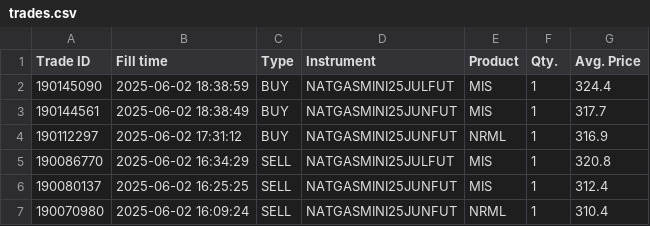
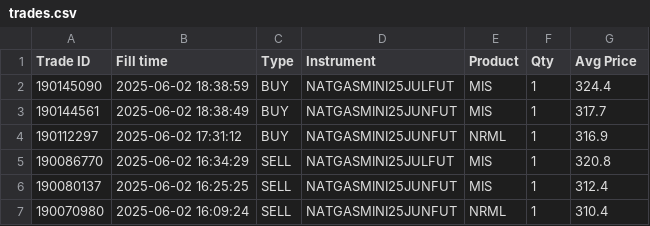
Before and after one commit to pingpiyushkumar/KiteConnect, a CSV file: trades.csv, drawn as a sheet.

Commit message:
Update trades.csv

```diff
--- a/trades.csv
+++ b/trades.csv
@@ -1,2 +1,2 @@
-"Trade ID","Fill time","Type","Instrument","Product","Qty.","Avg. Price",""
+"Trade ID","Fill time","Type","Instrument","Product","Qty","Avg Price",""
 "190145090","2025-06-02 18:38:59","BUY","NATGASMINI25JULFUT","MIS",1,324.4,""
```
